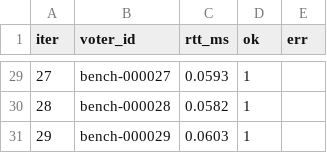
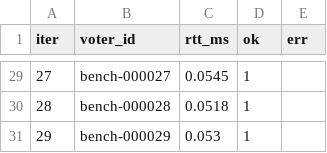
Before and after one commit to vspwang/CS5700-project, a CSV file: results/baseline-latency.csv, drawn as a sheet; only a part is shown, gaps mark what is left out; the diff covers the shown part only.

```diff
--- a/results/baseline-latency.csv
+++ b/results/baseline-latency.csv
@@ -29,3 +29,3 @@ iter,voter_id,rtt_ms,ok,err
-27,bench-000027,0.0593,1,
-28,bench-000028,0.0582,1,
-29,bench-000029,0.0603,1,
+27,bench-000027,0.0545,1,
+28,bench-000028,0.0518,1,
+29,bench-000029,0.053,1,
```
Also changed, not shown: 27 edited cells elsewhere in this file, results/baseline-loss.csv, results/c3.csv, 16 other files.
